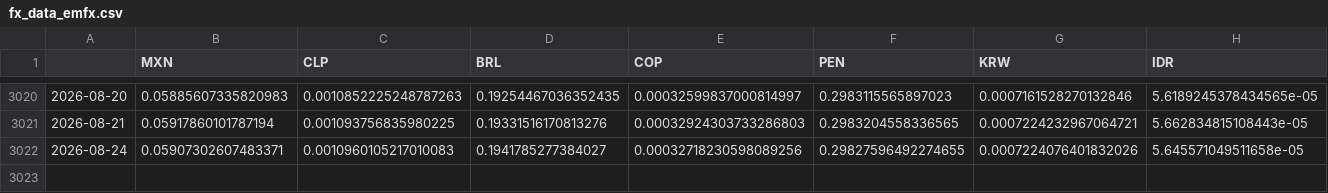
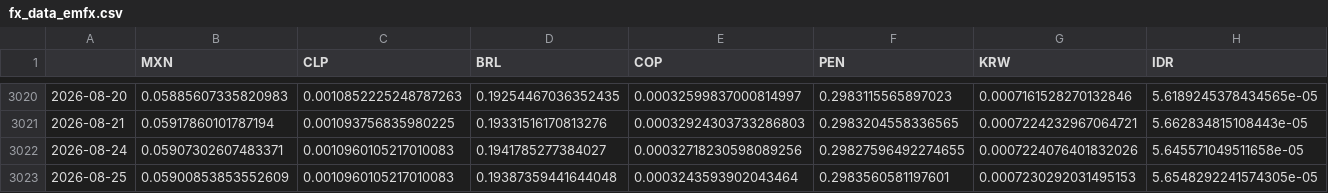
Before and after one commit to DataVizHonduran/EMFX_risk_diffusion, a CSV file: fx_data_emfx.csv, drawn as a sheet; only a part is shown, gaps mark what is left out; rows hold the shown columns only; the diff names each change by its address in the sheet, - before the commit and + after, or states it on an @@ line.

```diff
--- a/fx_data_emfx.csv
+++ b/fx_data_emfx.csv
+row 3023: 2026-08-25 | 0.05900853853552609 | 0.0010960105217010083 | 0.19387359441644048 | 0.0003243593902043464 | 0.2983560581197601 | 0.0007230292031495153 | 5.6548292241574305e-05
```
Also changed, not shown: fx_data_raw.csv.
